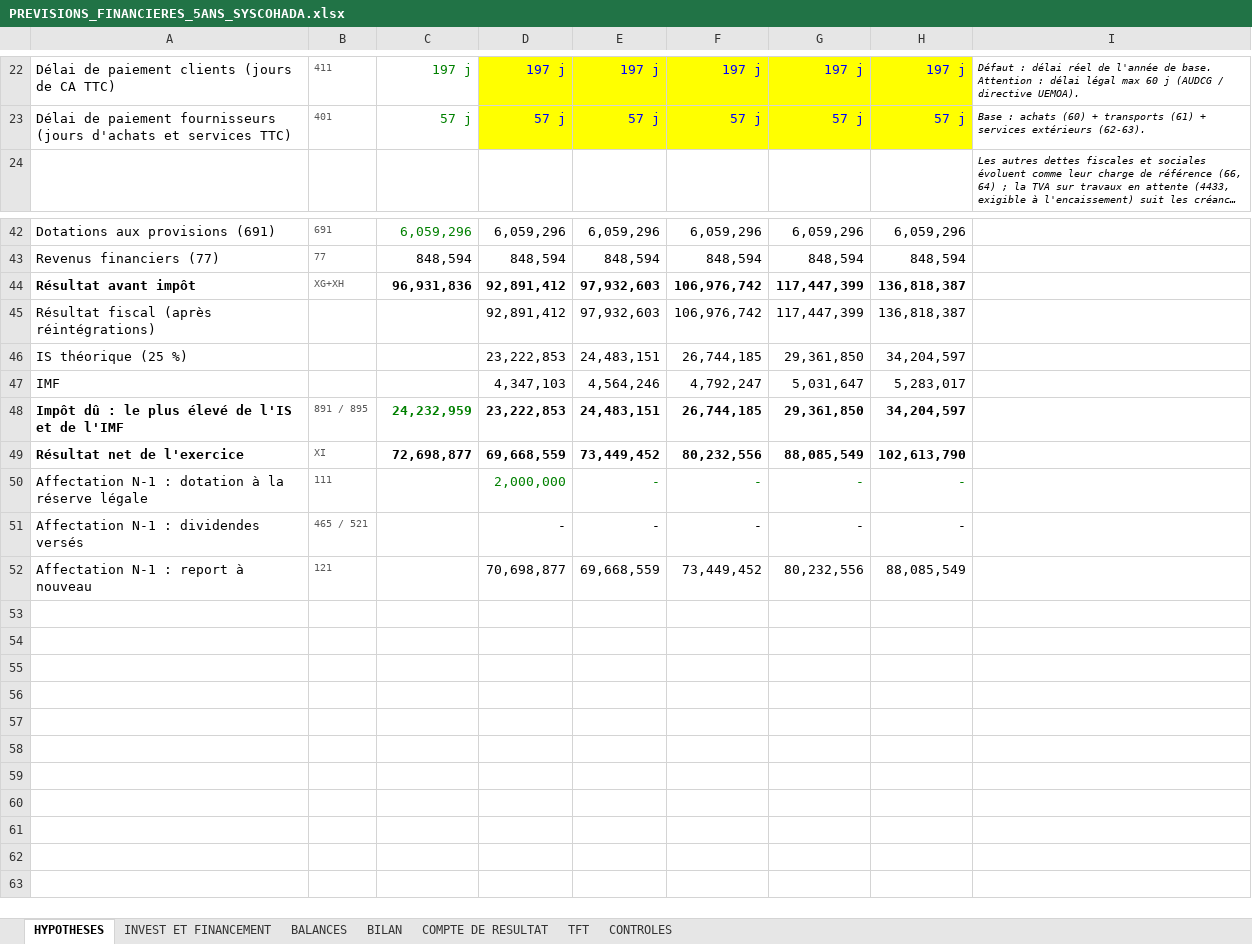
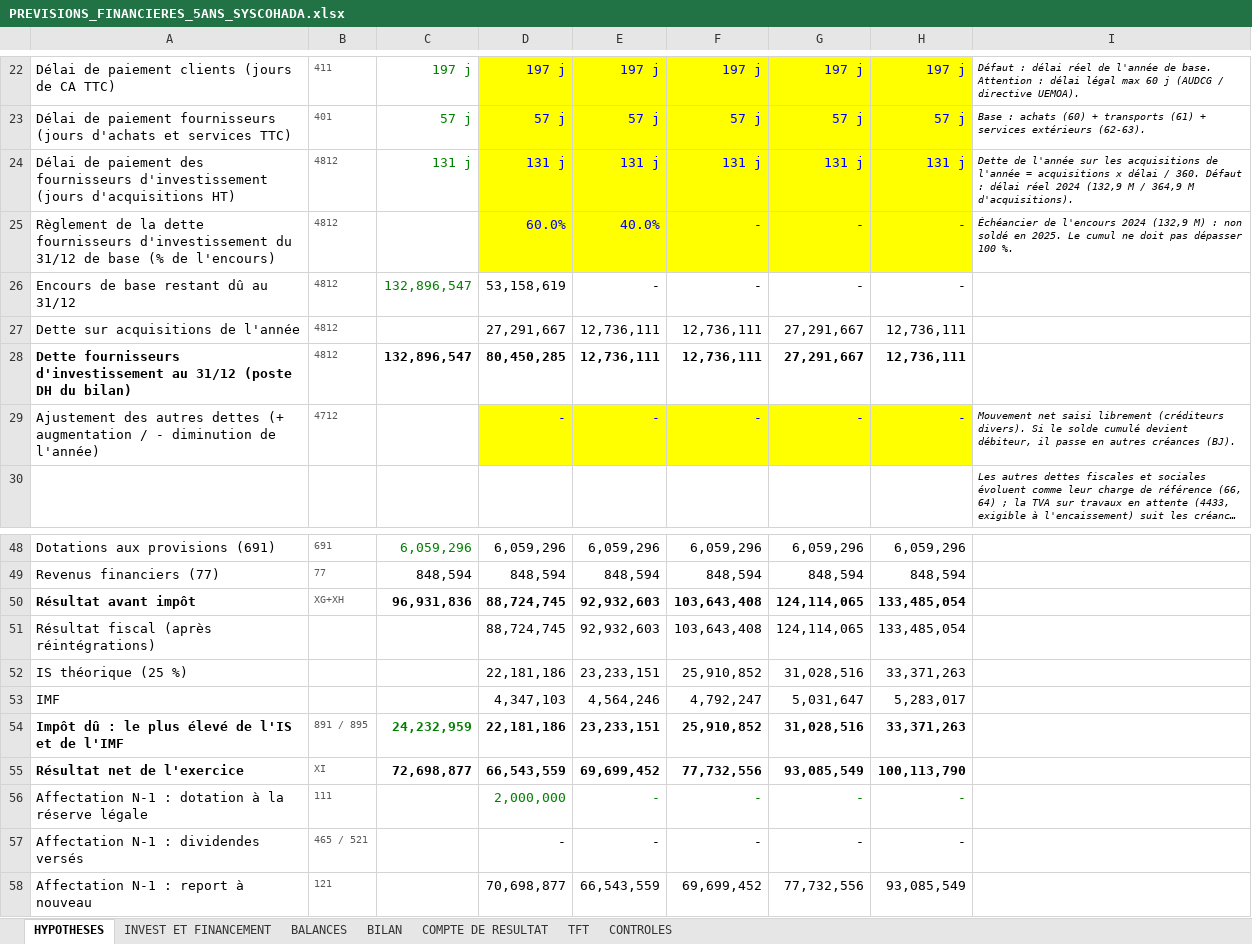
Before and after one commit to kouamesylvio-commits/Sylvio-KOUAME, an Excel workbook: previsions/PREVISIONS_FINANCIERES_5ANS_SYSCOHADA.xlsx, sheet HYPOTHESES, drawn as a sheet; only a part is shown, gaps mark what is left out; long unchanged cells end in …; values as stored, in another font and other column widths than the file's, no borders; removed rows and columns are numbered as before the commit, all else as after; the diff names each change by its address in the sheet, - before the commit and + after, or states it on an @@ line.

```diff
--- a/previsions/PREVISIONS_FINANCIERES_5ANS_SYSCOHADA.xlsx (sheet HYPOTHESES)
+++ b/previsions/PREVISIONS_FINANCIERES_5ANS_SYSCOHADA.xlsx (sheet HYPOTHESES)
+row 24: Délai de paiement des fournisseurs d'investissement (jours d'acquisitions HT) | 4812 | 131 j | 131 j | 131 j | 131 j | 131 j | 131 j | Dette de l'année sur les acquisitions de l'année = acquisitions x délai / 360. Défaut : délai réel 2024 (132,9 M / 364,9 M d'acquisitions).
+row 25: Règlement de la dette fournisseurs d'investissement du 31/12 de base (% de l'encours) | 4812 |  | 60.0% | 40.0% | - | - | - | Échéancier de l'encours 2024 (132,9 M) : non soldé en 2025. Le cumul ne doit pas dépasser 100 %.
+row 26: Encours de base restant dû au 31/12 | 4812 | 132,896,547 | 53,158,619 | - | - | - | -
+row 27: Dette sur acquisitions de l'année | 4812 |  | 27,291,667 | 12,736,111 | 12,736,111 | 27,291,667 | 12,736,111
+row 28: Dette fournisseurs d'investissement au 31/12 (poste DH du bilan) | 4812 | 132,896,547 | 80,450,285 | 12,736,111 | 12,736,111 | 27,291,667 | 12,736,111
+row 29: Ajustement des autres dettes (+ augmentation / - diminution de l'année) | 4712 |  | - | - | - | - | - | Mouvement net saisi librement (créditeurs divers). Si le solde cumulé devient débiteur, il passe en autres créances (BJ).
-D50: 92,891,412
+D50: 88,724,745
-E50: 97,932,603
+E50: 92,932,603
-F50: 106,976,742
+F50: 103,643,408
-G50: 117,447,399
+G50: 124,114,065
-H50: 136,818,387
+H50: 133,485,054
-row 45: Résultat fiscal (après réintégrations) |  |  | 92,891,412 | 97,932,603 | 106,976,742 | 117,447,399 | 136,818,387
-row 46: IS théorique (25 %) |  |  | 23,222,853 | 24,483,151 | 26,744,185 | 29,361,850 | 34,204,597
+row 51: Résultat fiscal (après réintégrations) |  |  | 88,724,745 | 92,932,603 | 103,643,408 | 124,114,065 | 133,485,054
+row 52: IS théorique (25 %) |  |  | 22,181,186 | 23,233,151 | 25,910,852 | 31,028,516 | 33,371,263
-D54: 23,222,853
+D54: 22,181,186
-E54: 24,483,151
+E54: 23,233,151
-F54: 26,744,185
+F54: 25,910,852
-G54: 29,361,850
+G54: 31,028,516
-H54: 34,204,597
+H54: 33,371,263
-D55: 69,668,559
+D55: 66,543,559
-E55: 73,449,452
+E55: 69,699,452
-F55: 80,232,556
+F55: 77,732,556
-G55: 88,085,549
+G55: 93,085,549
-H55: 102,613,790
+H55: 100,113,790
-E58: 69,668,559
+E58: 66,543,559
-F58: 73,449,452
+F58: 69,699,452
-G58: 80,232,556
+G58: 77,732,556
-H58: 88,085,549
+H58: 93,085,549
```
Also changed, not shown: sheet INVEST ET FINANCEMENT, sheet BALANCES, sheet BILAN, sheet TFT, sheet CONTROLES, sheet COMPTE DE RESULTAT, formulas that keep their value.
